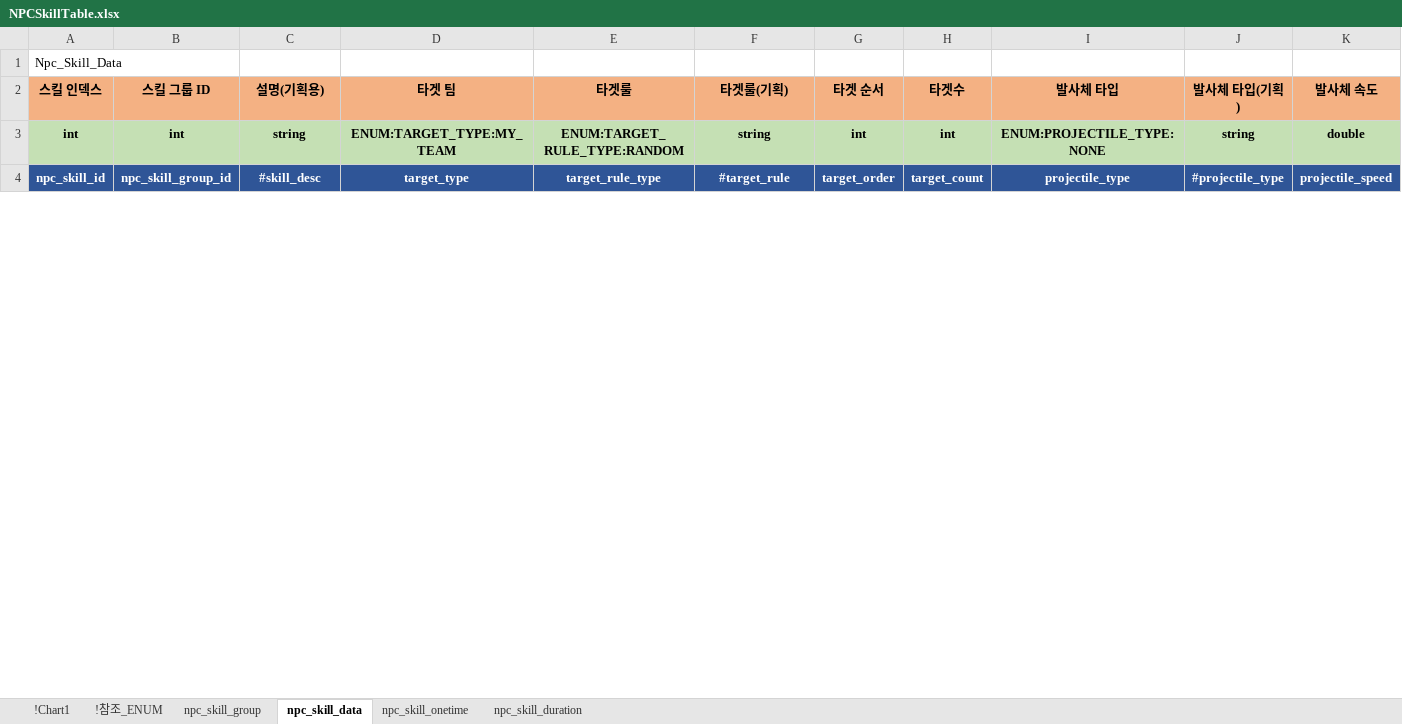
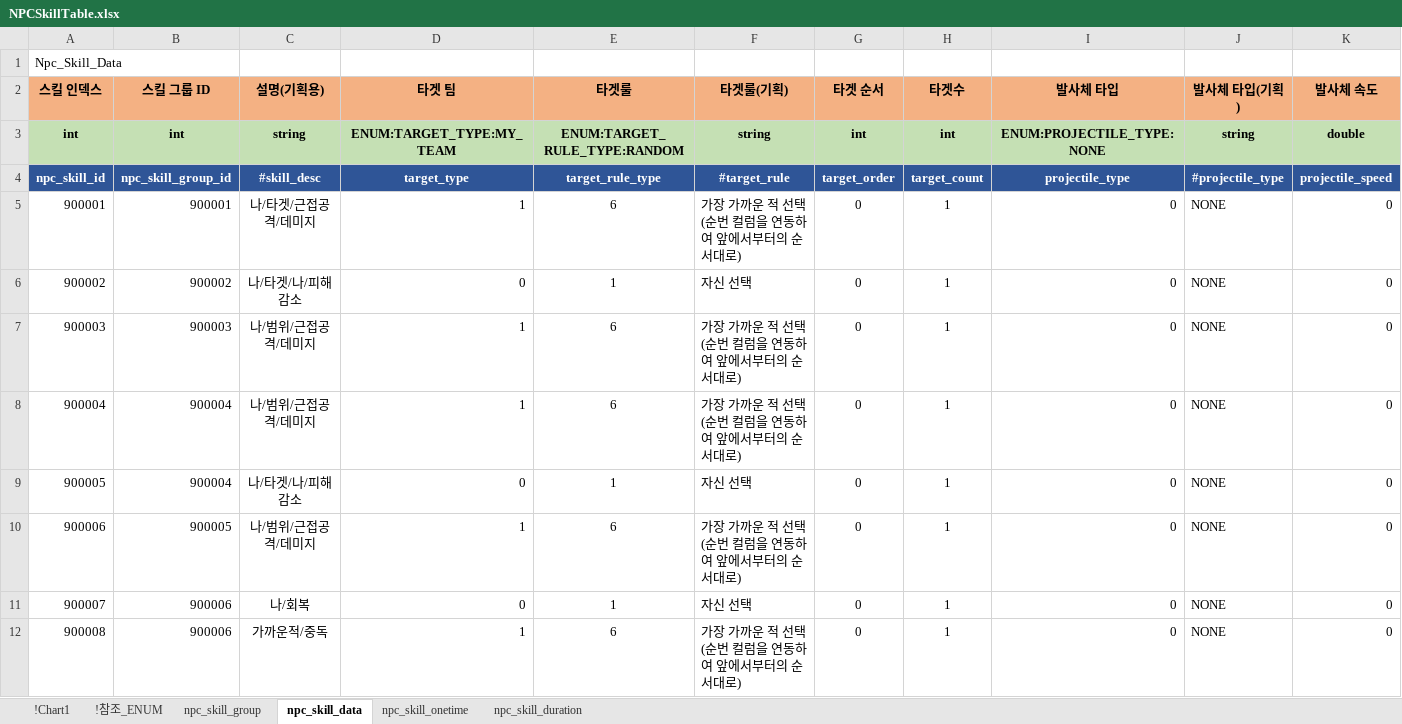
Before and after one commit to shanash/ZeroOne, an Excel workbook: Android/ExcelData/NPCSkillTable.xlsx, sheet npc_skill_data, drawn as a sheet; only a part is shown; values as stored, in another font and other column widths than the file's, no borders; rows hold the shown columns only; the diff covers the shown part only; the diff names each change by its address in the sheet, - before the commit and + after, or states it on an @@ line.

```diff
--- a/Android/ExcelData/NPCSkillTable.xlsx (sheet npc_skill_data)
+++ b/Android/ExcelData/NPCSkillTable.xlsx (sheet npc_skill_data)
+row 5: 900001 | 900001 | 나/타겟/근접공격/데미지 | 1 | 6 | 가장 가까운 적 선택 (순번 컬럼을 연동하여 앞에서부터의 순서대로) | 0 | 1 | 0 | NONE | 0
+row 6: 900002 | 900002 | 나/타겟/나/피해감소 | 0 | 1 | 자신 선택 | 0 | 1 | 0 | NONE | 0
+row 7: 900003 | 900003 | 나/범위/근접공격/데미지 | 1 | 6 | 가장 가까운 적 선택 (순번 컬럼을 연동하여 앞에서부터의 순서대로) | 0 | 1 | 0 | NONE | 0
+row 8: 900004 | 900004 | 나/범위/근접공격/데미지 | 1 | 6 | 가장 가까운 적 선택 (순번 컬럼을 연동하여 앞에서부터의 순서대로) | 0 | 1 | 0 | NONE | 0
+row 9: 900005 | 900004 | 나/타겟/나/피해감소 | 0 | 1 | 자신 선택 | 0 | 1 | 0 | NONE | 0
+row 10: 900006 | 900005 | 나/범위/근접공격/데미지 | 1 | 6 | 가장 가까운 적 선택 (순번 컬럼을 연동하여 앞에서부터의 순서대로) | 0 | 1 | 0 | NONE | 0
+row 11: 900007 | 900006 | 나/회복 | 0 | 1 | 자신 선택 | 0 | 1 | 0 | NONE | 0
+row 12: 900008 | 900006 | 가까운적/중독 | 1 | 6 | 가장 가까운 적 선택 (순번 컬럼을 연동하여 앞에서부터의 순서대로) | 0 | 1 | 0 | NONE | 0
```
Also changed, not shown: 3 added rows, 5 removed rows and 28 edited cells elsewhere in this sheet, sheet npc_skill_group, Android/ExcelData/NPCTable.xlsx, Android/ExcelData/PCSkillTable.xlsx, 37 other files.
